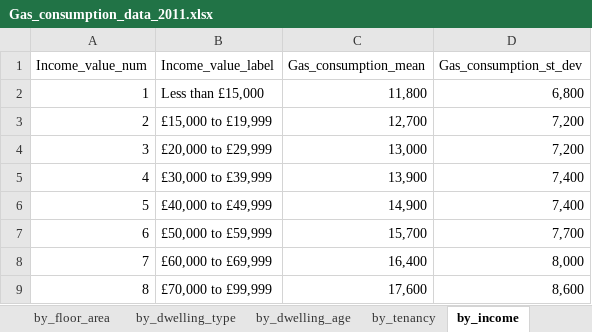
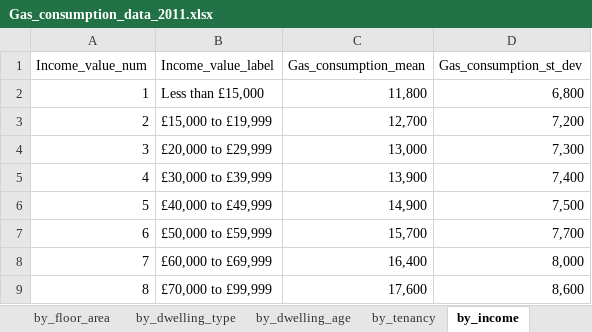
Before and after one commit to bernardinodamico/Households_energy_wellbeing, an Excel workbook: DATA/RAW/Gas_consumption_data_2011.xlsx, sheet by_income, drawn as a sheet; values as stored, in another font and other column widths than the file's, no borders; the diff names each change by its address in the sheet, - before the commit and + after, or states it on an @@ line.

```diff
--- a/DATA/RAW/Gas_consumption_data_2011.xlsx (sheet by_income)
+++ b/DATA/RAW/Gas_consumption_data_2011.xlsx (sheet by_income)
-D4 (Gas_consumption_st_dev): 7,200
+D4 (Gas_consumption_st_dev): 7,300
-D6 (Gas_consumption_st_dev): 7,400
+D6 (Gas_consumption_st_dev): 7,500
```
Also changed, not shown: sheet by_floor_area, sheet Cover_sheet, 4 other files.
